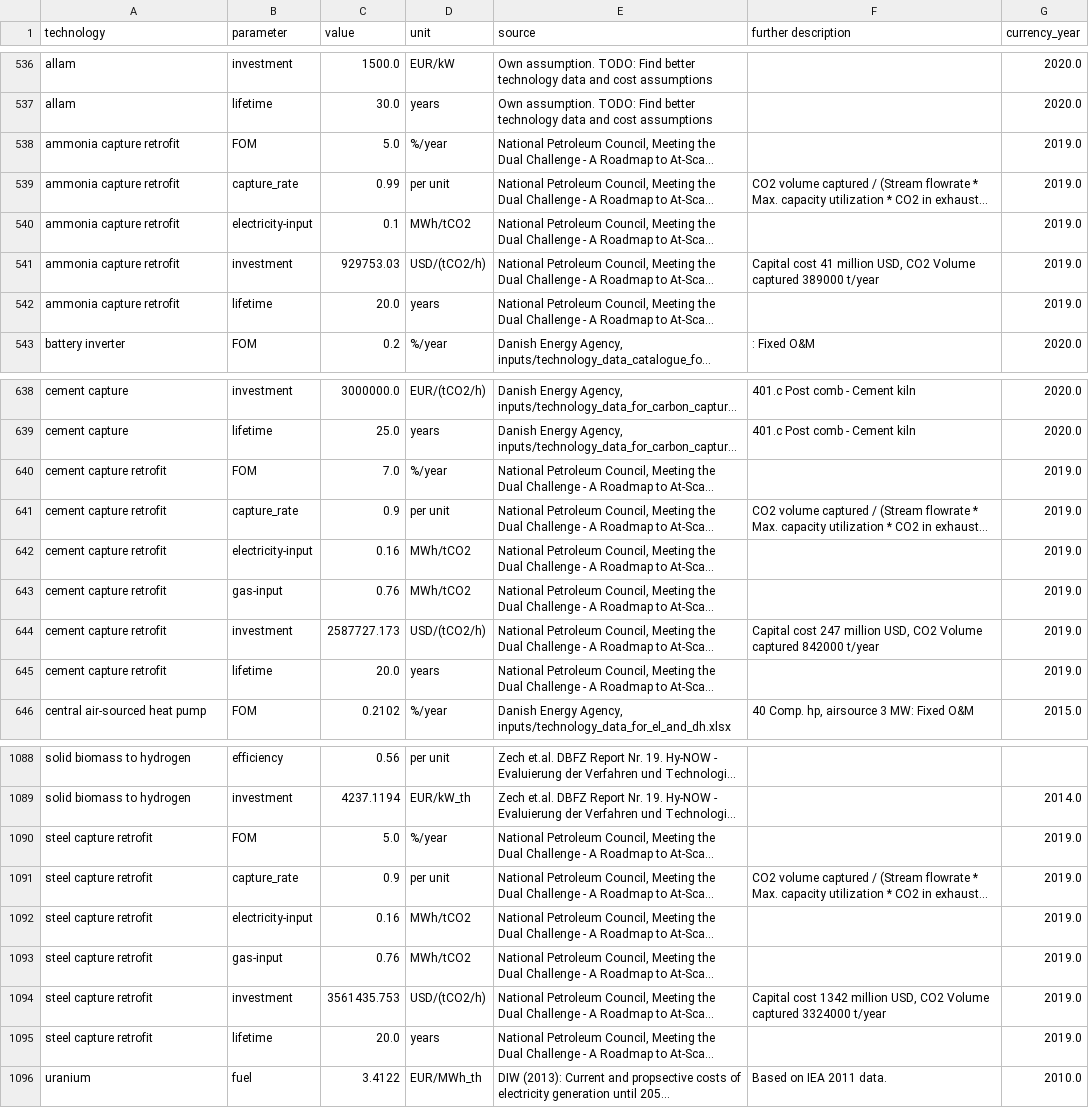
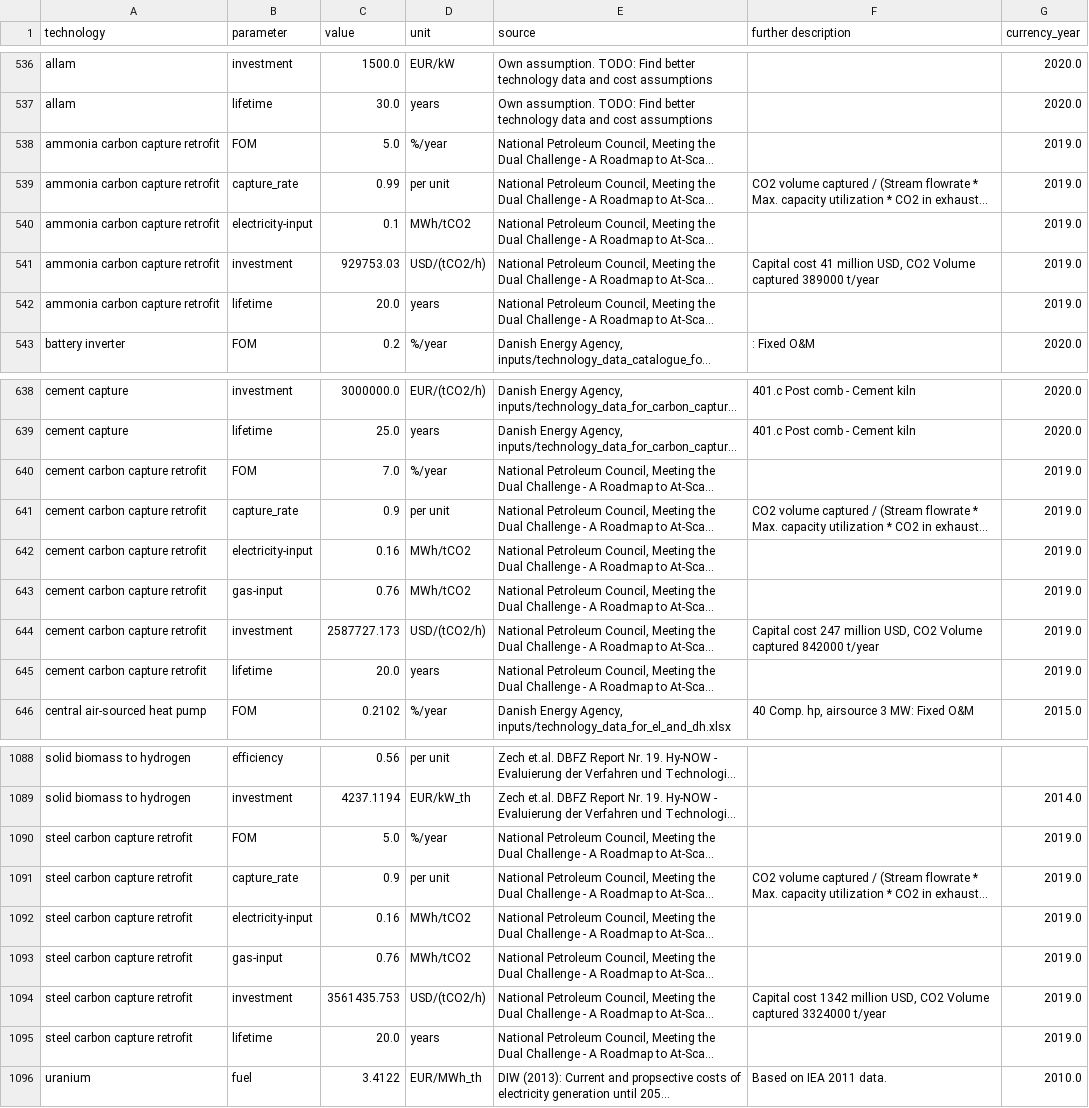
Before and after one commit to PyPSA/technology-data, a CSV file: outputs/costs_2020.csv, drawn as a sheet; only a part is shown, gaps mark what is left out; long unchanged cells end in …; the diff covers the shown part only; the diff names each change by its address in the sheet, - before the commit and + after, or states it on an @@ line.

```diff
--- a/outputs/costs_2020.csv
+++ b/outputs/costs_2020.csv
-A538:A542 (technology): ammonia capture retrofit
+A538:A542 (technology): ammonia carbon capture retrofit
-A640:A645 (technology): cement capture retrofit
+A640:A645 (technology): cement carbon capture retrofit
-A1090:A1095 (technology): steel capture retrofit
+A1090:A1095 (technology): steel carbon capture retrofit
```
Also changed, not shown: 5 edited cells elsewhere in this file, inputs/manual_input.csv, outputs/costs_2025.csv, 12 other files.
